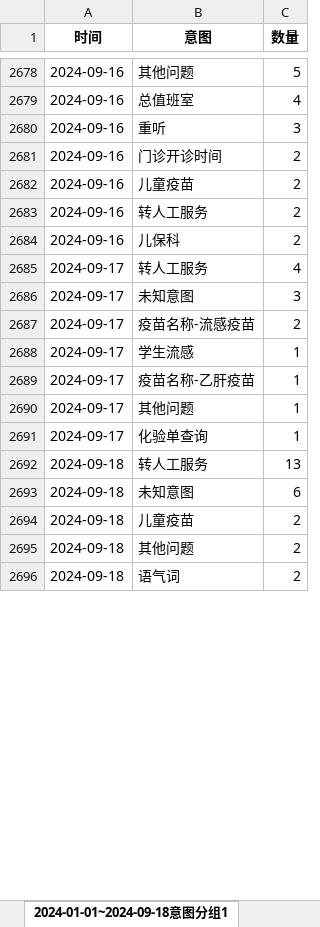
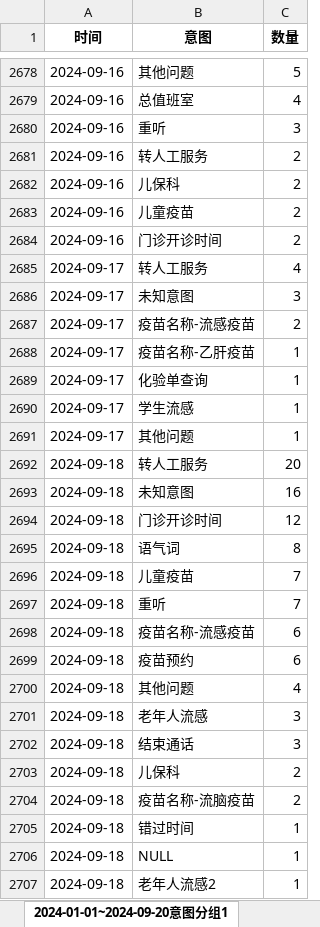
Before and after one commit to Maggie17-2/qrv2, an Excel workbook: 每天分析.xlsx, sheet 2024-01-01~2024-09-20意图分组1, drawn as a sheet; only a part is shown, gaps mark what is left out; values as stored, in another font and other column widths than the file's, no borders; addresses are those after the commit; the diff covers the shown part only; the diff names each change by its address in the sheet, - before the commit and + after, or states it on an @@ line.

```diff
--- a/每天分析.xlsx (sheet 2024-01-01~2024-09-20意图分组1)
+++ b/每天分析.xlsx (sheet 2024-01-01~2024-09-20意图分组1)
-sheet tab: 2024-01-01~2024-09-18意图分组1
+sheet tab: 2024-01-01~2024-09-20意图分组1
@@ row 2682 moved to row 2683: 2024-09-16 @@
@@ row 2681 moved to row 2684: 2024-09-16 @@
@@ row 2688 moved to row 2690: 2024-09-17 @@
@@ row 2690 moved to row 2691: 2024-09-17 @@
-C2692 (数量): 13
+C2692 (数量): 20
-C2693 (数量): 6
+C2693 (数量): 16
+row 2694: 2024-09-18 | 门诊开诊时间 | 12
+row 2695: 2024-09-18 | 语气词 | 8
-C2696 (数量): 2
+C2696 (数量): 7
+row 2697: 2024-09-18 | 重听 | 7
+row 2698: 2024-09-18 | 疫苗名称-流感疫苗 | 6
+row 2699: 2024-09-18 | 疫苗预约 | 6
-C2700 (数量): 2
+C2700 (数量): 4
+row 2701: 2024-09-18 | 老年人流感 | 3
+row 2702: 2024-09-18 | 结束通话 | 3
-B2703 (意图): 语气词
+B2703 (意图): 儿保科
+row 2704: 2024-09-18 | 疫苗名称-流脑疫苗 | 2
+row 2705: 2024-09-18 | 错过时间 | 1
+row 2706: 2024-09-18 | NULL | 1
+row 2707: 2024-09-18 | 老年人流感2 | 1
```
Also changed, not shown: 34 added rows, 621 moved rows and 4 edited cells elsewhere in this sheet, sheet 2024-01-01~2024-09-20意图分组2, sheet 总统计, other sheet tabs.
